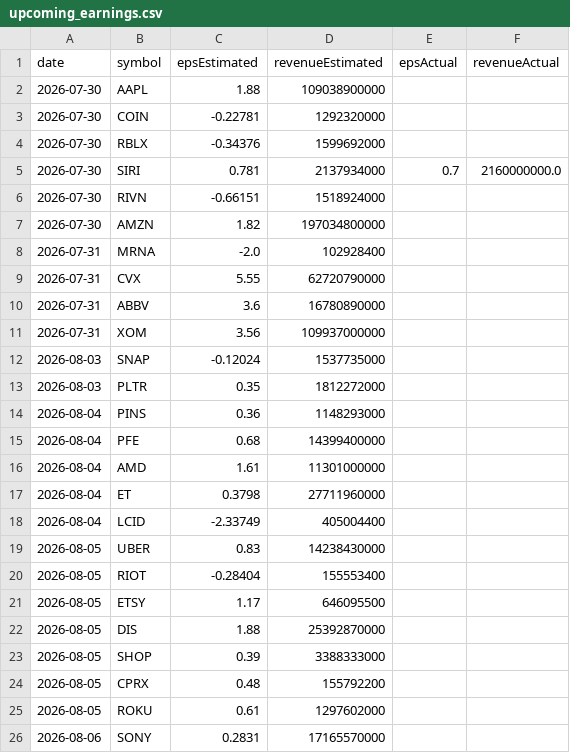
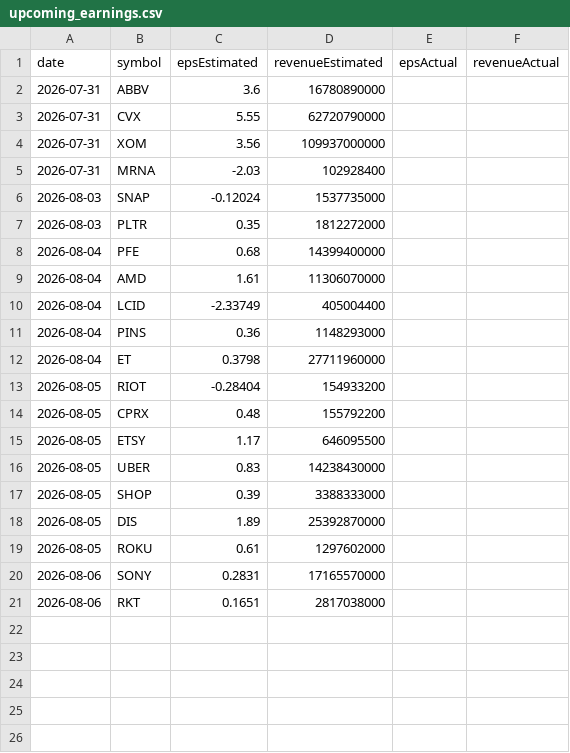
Before and after one commit to fishinmn/stock_screener, a CSV file: data/upcoming_earnings.csv, drawn as a sheet; only a part is shown; the shorter side is filled out with more unchanged rows.

```diff
--- a/data/upcoming_earnings.csv
+++ b/data/upcoming_earnings.csv
@@ -1,25 +1,19 @@
 date,symbol,epsEstimated,revenueEstimated,epsActual,revenueActual
-2026-07-30,AAPL,1.88,109038900000,,
-2026-07-30,COIN,-0.22781,1292320000,,
-2026-07-30,RBLX,-0.34376,1599692000,,
-2026-07-30,SIRI,0.781,2137934000,0.7,2160000000.0
-2026-07-30,RIVN,-0.66151,1518924000,,
-2026-07-30,AMZN,1.82,197034800000,,
-2026-07-31,MRNA,-2.0,102928400,,
+2026-07-31,ABBV,3.6,16780890000,,
 2026-07-31,CVX,5.55,62720790000,,
-2026-07-31,ABBV,3.6,16780890000,,
 2026-07-31,XOM,3.56,109937000000,,
+2026-07-31,MRNA,-2.03,102928400,,
 2026-08-03,SNAP,-0.12024,1537735000,,
 2026-08-03,PLTR,0.35,1812272000,,
+2026-08-04,PFE,0.68,14399400000,,
+2026-08-04,AMD,1.61,11306070000,,
+2026-08-04,LCID,-2.33749,405004400,,
 2026-08-04,PINS,0.36,1148293000,,
-2026-08-04,PFE,0.68,14399400000,,
-2026-08-04,AMD,1.61,11301000000,,
 2026-08-04,ET,0.3798,27711960000,,
-2026-08-04,LCID,-2.33749,405004400,,
+2026-08-05,RIOT,-0.28404,154933200,,
+2026-08-05,CPRX,0.48,155792200,,
+2026-08-05,ETSY,1.17,646095500,,
 2026-08-05,UBER,0.83,14238430000,,
-2026-08-05,RIOT,-0.28404,155553400,,
-2026-08-05,ETSY,1.17,646095500,,
-2026-08-05,DIS,1.88,25392870000,,
 2026-08-05,SHOP,0.39,3388333000,,
-2026-08-05,CPRX,0.48,155792200,,
+2026-08-05,DIS,1.89,25392870000,,
 2026-08-05,ROKU,0.61,1297602000,,
```
Also changed, not shown: data/fundamentals_screener_recent_earnings.csv, data/recent_earnings.csv, 9 other files.
